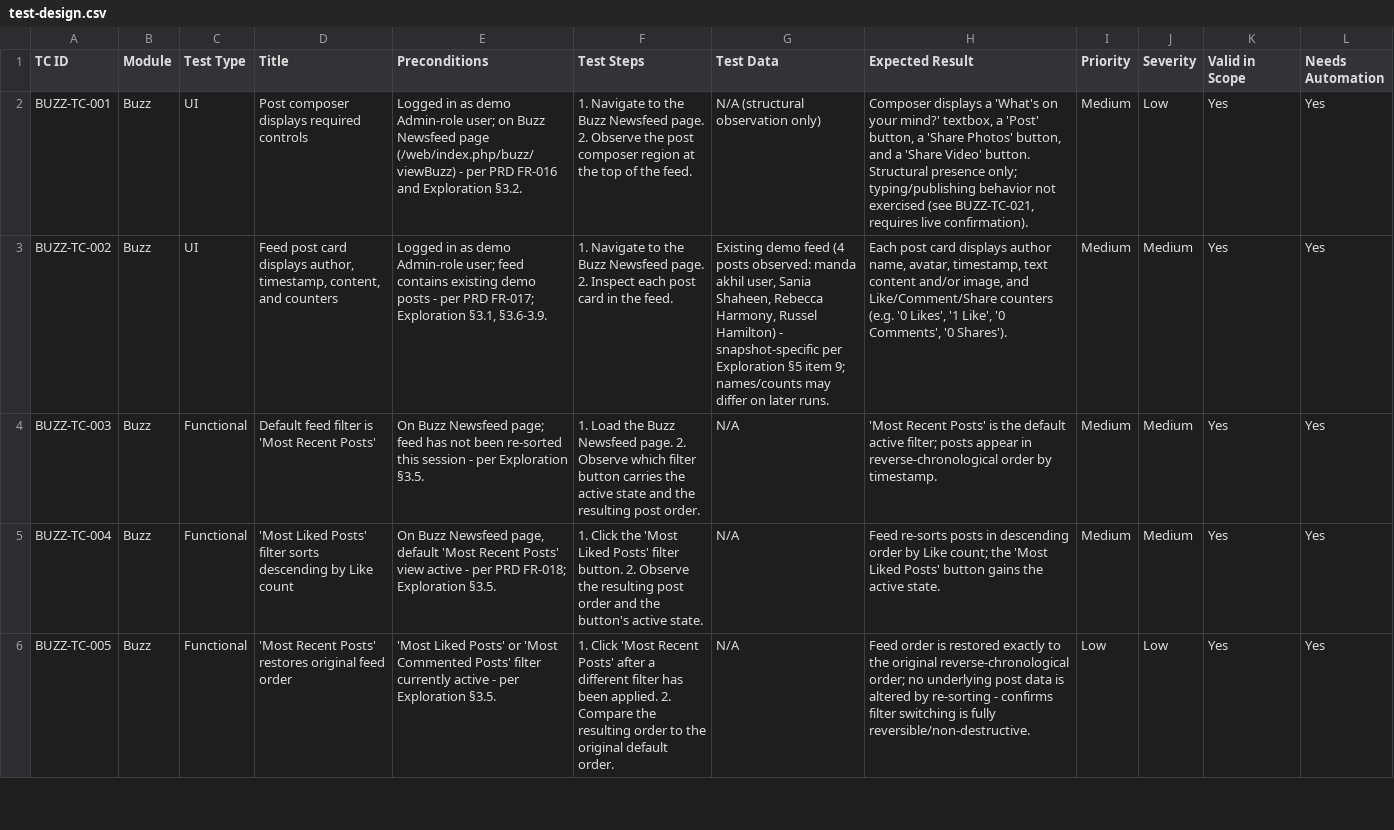
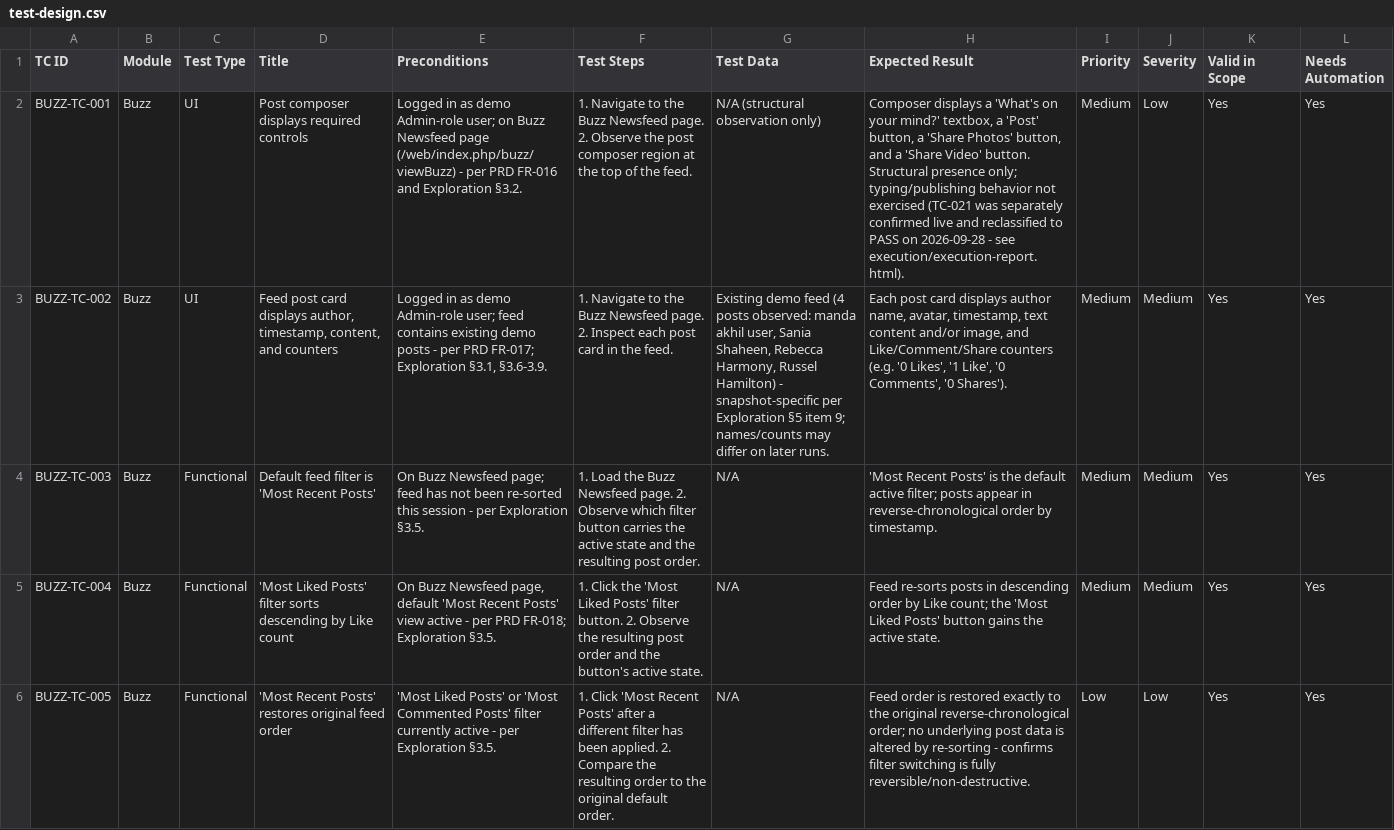
Before and after one commit to safykhalil/orangehrm-buzz, a CSV file: test-design/test-design.csv, drawn as a sheet; only a part is shown; the diff names each change by its address in the sheet, - before the commit and + after, or states it on an @@ line.

```diff
--- a/test-design/test-design.csv
+++ b/test-design/test-design.csv
-H2 (Expected Result): …not exercised (see BUZZ-TC-021, requires live confirmation).
+H2 (Expected Result): …not exercised (TC-021 was separately confirmed live and reclassified to PASS on 2026-09-28 - see execution/execution-report.html).
```
Also changed, not shown: 3 other files.
